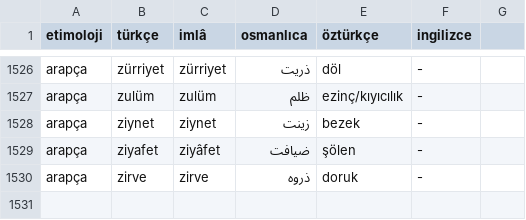
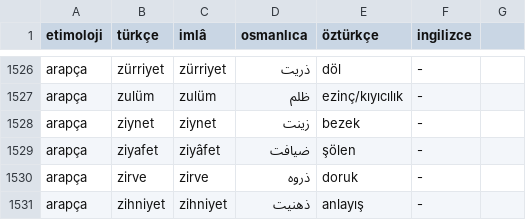
Before and after one commit to eneskalaycidev/turkceimla-db, a CSV file: db.csv, drawn as a sheet; only a part is shown, gaps mark what is left out; the diff names each change by its address in the sheet, - before the commit and + after, or states it on an @@ line.

Commit message:
...

```diff
--- a/db.csv
+++ b/db.csv
+row 1531: arapça | zihniyet | zihniyet | ذهنيت | anlayış | -
```
